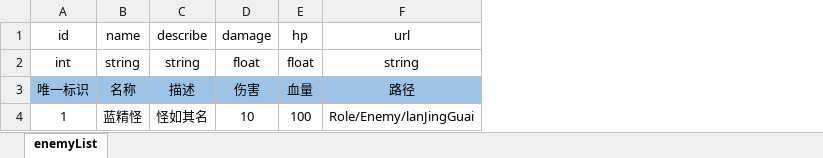
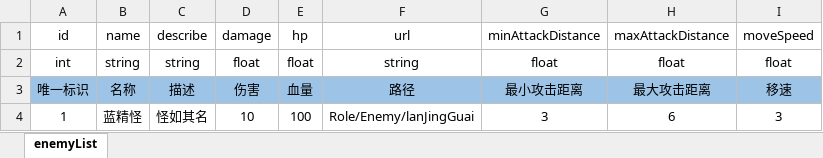
Before and after one commit to AnYueBoy/Imitate-Soul-Knight, an Excel workbook: Imitate-Soul-Knight-Project/配置表/敌人配置.xlsx, sheet enemyList, drawn as a sheet; values as stored, in another font and other column widths than the file's, no borders; the diff names each change by its address in the sheet, - before the commit and + after, or states it on an @@ line.

```diff
--- a/Imitate-Soul-Knight-Project/配置表/敌人配置.xlsx (sheet enemyList)
+++ b/Imitate-Soul-Knight-Project/配置表/敌人配置.xlsx (sheet enemyList)
+column G, rows 1-4: minAttackDistance | float | 最小攻击距离 | 3
+column H, rows 1-4: maxAttackDistance | float | 最大攻击距离 | 6
+column I, rows 1-4: moveSpeed | float | 移速 | 3
```
Also changed, not shown: 11 other files.
